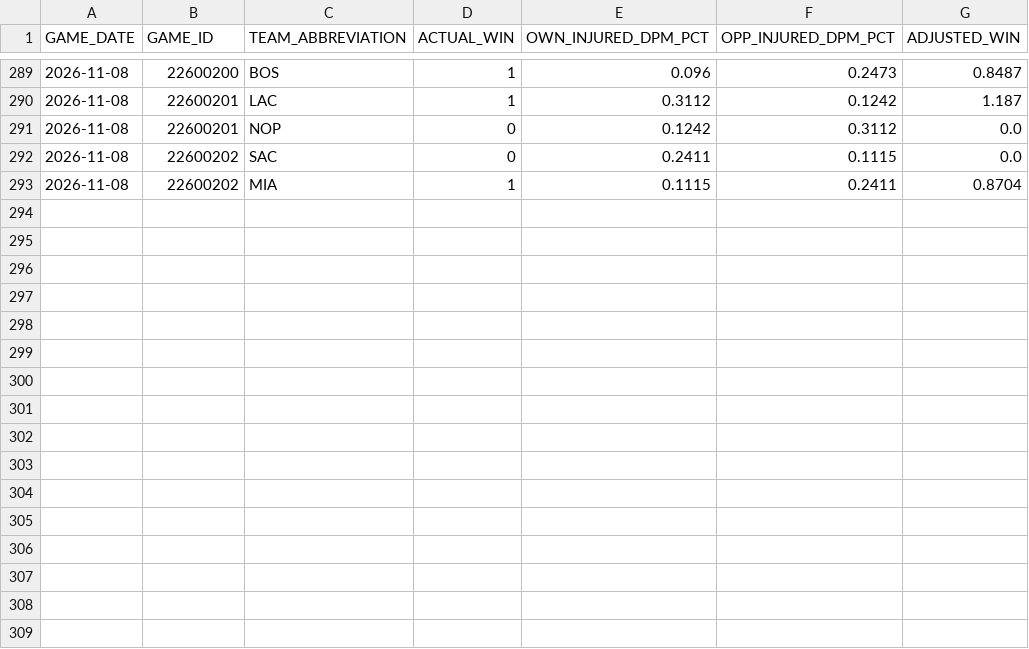
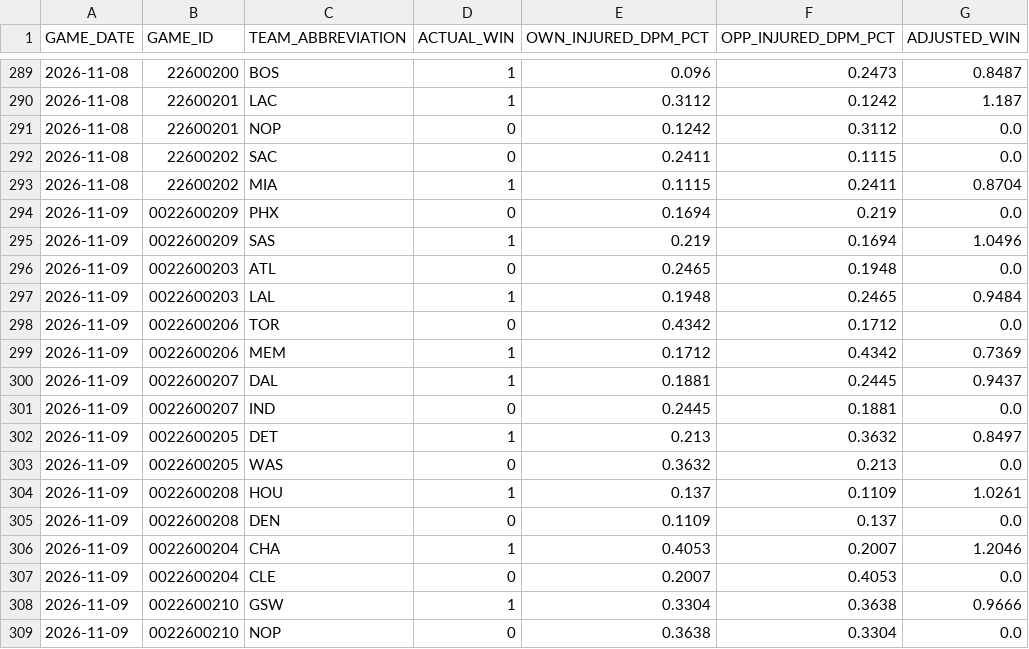
Before and after one commit to chrisguntherwrites/nba-injury-adjusted-wins, a CSV file: running_injury_adjusted_wins.csv, drawn as a sheet; only a part is shown, gaps mark what is left out; the diff covers the shown part only; the diff names each change by its address in the sheet, - before the commit and + after, or states it on an @@ line.

```diff
--- a/running_injury_adjusted_wins.csv
+++ b/running_injury_adjusted_wins.csv
+row 294: 2026-11-09 | 0022600209 | PHX | 0 | 0.1694 | 0.219 | 0.0
+row 295: 2026-11-09 | 0022600209 | SAS | 1 | 0.219 | 0.1694 | 1.0496
+row 296: 2026-11-09 | 0022600203 | ATL | 0 | 0.2465 | 0.1948 | 0.0
+row 297: 2026-11-09 | 0022600203 | LAL | 1 | 0.1948 | 0.2465 | 0.9484
+row 298: 2026-11-09 | 0022600206 | TOR | 0 | 0.4342 | 0.1712 | 0.0
+row 299: 2026-11-09 | 0022600206 | MEM | 1 | 0.1712 | 0.4342 | 0.7369
+row 300: 2026-11-09 | 0022600207 | DAL | 1 | 0.1881 | 0.2445 | 0.9437
+row 301: 2026-11-09 | 0022600207 | IND | 0 | 0.2445 | 0.1881 | 0.0
+row 302: 2026-11-09 | 0022600205 | DET | 1 | 0.213 | 0.3632 | 0.8497
+row 303: 2026-11-09 | 0022600205 | WAS | 0 | 0.3632 | 0.213 | 0.0
+row 304: 2026-11-09 | 0022600208 | HOU | 1 | 0.137 | 0.1109 | 1.0261
+row 305: 2026-11-09 | 0022600208 | DEN | 0 | 0.1109 | 0.137 | 0.0
+row 306: 2026-11-09 | 0022600204 | CHA | 1 | 0.4053 | 0.2007 | 1.2046
+row 307: 2026-11-09 | 0022600204 | CLE | 0 | 0.2007 | 0.4053 | 0.0
+row 308: 2026-11-09 | 0022600210 | GSW | 1 | 0.3304 | 0.3638 | 0.9666
+row 309: 2026-11-09 | 0022600210 | NOP | 0 | 0.3638 | 0.3304 | 0.0
```
Also changed, not shown: 18 edited cells elsewhere in this file, 2 other files.
